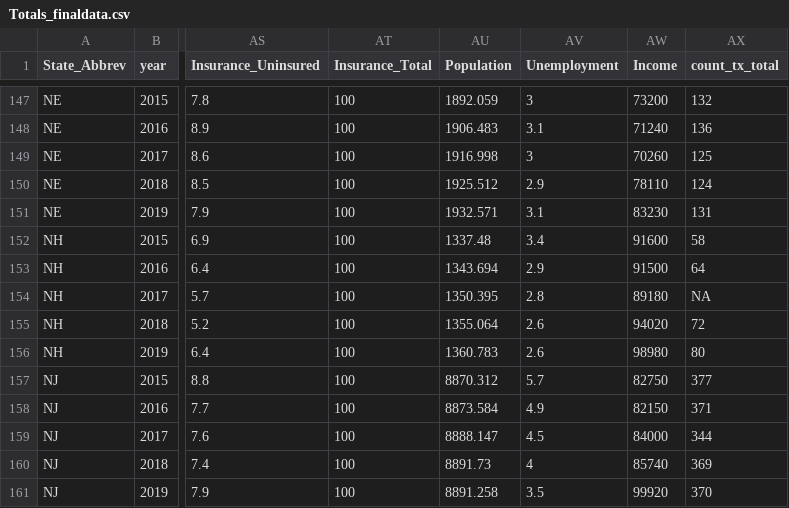
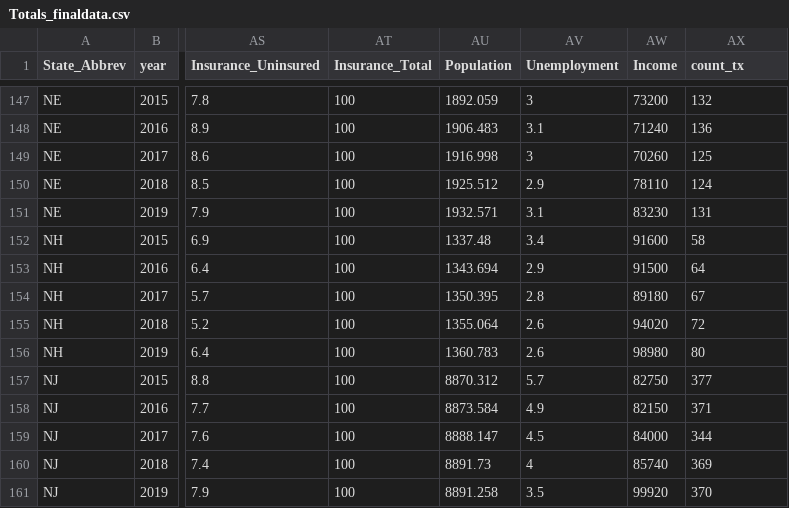
Before and after one commit to baileywellen/sud_treatment_profitstatus, a CSV file: Data/CleanData/Totals_finaldata.csv, drawn as a sheet; only a part is shown, gaps mark what is left out; the diff names each change by its address in the sheet, - before the commit and + after, or states it on an @@ line.

```diff
--- a/Data/CleanData/Totals_finaldata.csv
+++ b/Data/CleanData/Totals_finaldata.csv
-AX1: count_tx_total
+AX1: count_tx
-AX154 (count_tx): NA
+AX154 (count_tx): 67
```
Also changed, not shown: 7 other files.
